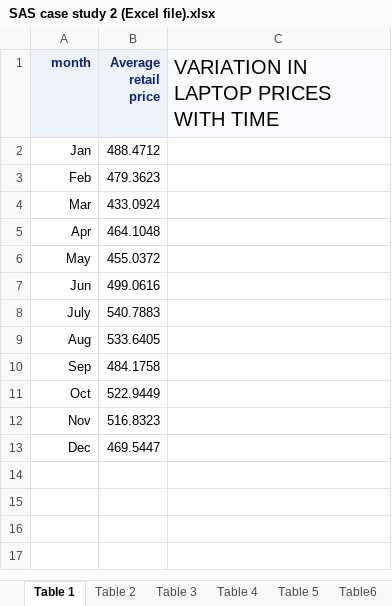
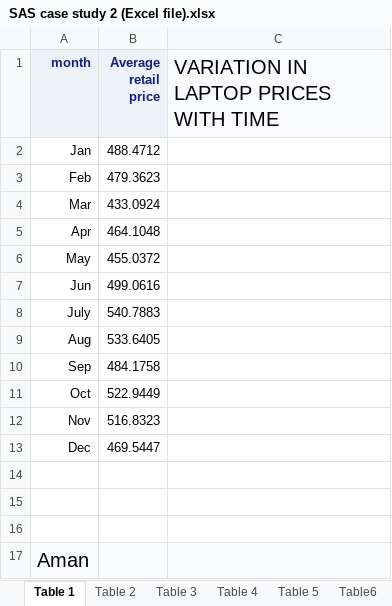
Before and after one commit to AmanAkshansh/Retail-chain-, an Excel workbook: SAS case study 2 (Excel file).xlsx, sheet Table 1, drawn as a sheet; values as stored, in another font and other column widths than the file's, no borders; charts and pictures not drawn; the diff names each change by its address in the sheet, - before the commit and + after, or states it on an @@ line.

Commit message:
Test

```diff
--- a/SAS case study 2 (Excel file).xlsx (sheet Table 1)
+++ b/SAS case study 2 (Excel file).xlsx (sheet Table 1)
+row 14: (empty)
+row 15: (empty)
+row 16: (empty)
+row 17: Aman
```
Also changed, not shown: charts or pictures.
